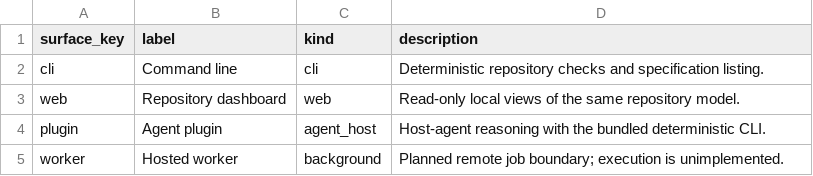
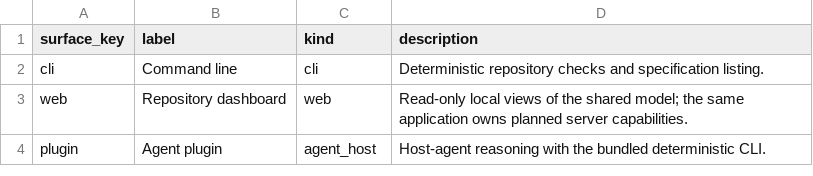
Before and after one commit to voyager-fm/spectrum, a TSV file: .spectrum/product/information_architecture/surfaces/data.tsv, drawn as a sheet.

Commit message:
refactor(web): consolidate server ownership in Next.js
Remove the unused worker package and reserve server APIs, webhooks and model execution for the Next.js application. Align architecture, canonical specifications, planned Runs UI and development guidance.

```diff
--- a/.spectrum/product/information_architecture/surfaces/data.tsv
+++ b/.spectrum/product/information_architecture/surfaces/data.tsv
@@ -2,4 +2,3 @@ surface_key	label	kind	description
 cli	Command line	cli	Deterministic repository checks and specification listing.
-web	Repository dashboard	web	Read-only local views of the same repository model.
+web	Repository dashboard	web	Read-only local views of the shared model; the same application owns planned server capabilities.
 plugin	Agent plugin	agent_host	Host-agent reasoning with the bundled deterministic CLI.
-worker	Hosted worker	background	Planned remote job boundary; execution is unimplemented.
```
Also changed, not shown: .spectrum/website/route_map/routes/data.tsv, 19 other files.
